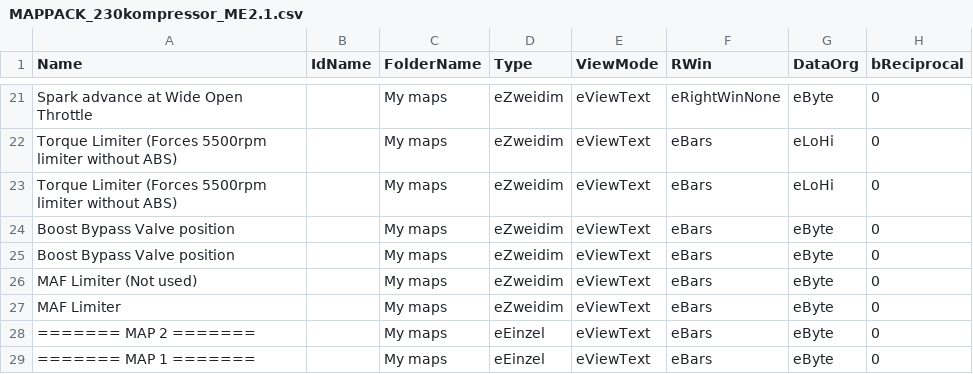
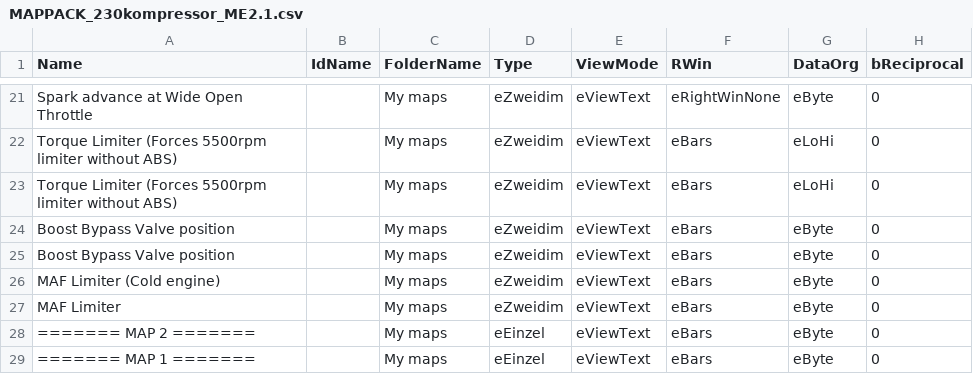
Before and after one commit to daniruiz/230kompressor, a CSV file: MAPPACK_230kompressor_ME2.1.csv, drawn as a sheet; only a part is shown, gaps mark what is left out; the diff names each change by its address in the sheet, - before the commit and + after, or states it on an @@ line.

Commit message:
Update mappacks

```diff
--- a/MAPPACK_230kompressor_ME2.1.csv
+++ b/MAPPACK_230kompressor_ME2.1.csv
-A26 (Name): MAF Limiter (Not used)
+A26 (Name): MAF Limiter (Cold engine)
```
